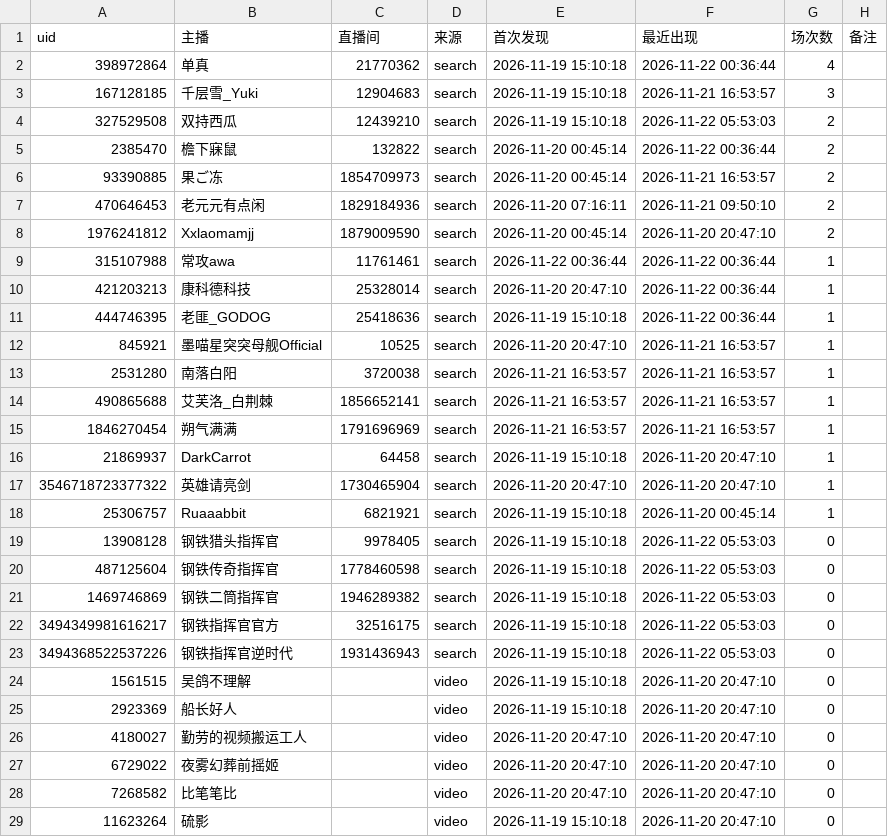
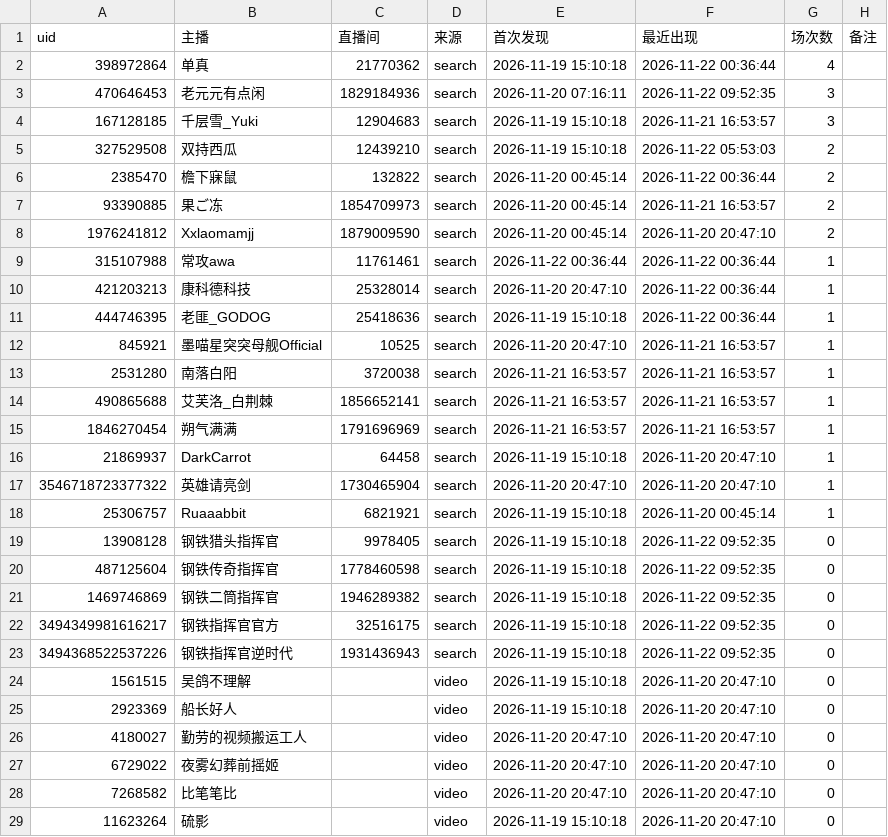
Before and after one commit to MaxLinkerAlpha/bilibili-mechabellum-live, a CSV file: output/streamers_latest.csv, drawn as a sheet; only a part is shown.

```diff
--- a/output/streamers_latest.csv
+++ b/output/streamers_latest.csv
@@ -2,2 +2,3 @@
 398972864,单真,21770362,search,2026-11-19 15:10:18,2026-11-22 00:36:44,4,
+470646453,老元元有点闲,1829184936,search,2026-11-20 07:16:11,2026-11-22 09:52:35,3,
 167128185,千层雪_Yuki,12904683,search,2026-11-19 15:10:18,2026-11-21 16:53:57,3,
@@ -6,3 +7,2 @@
 93390885,果ご冻,1854709973,search,2026-11-20 00:45:14,2026-11-21 16:53:57,2,
-470646453,老元元有点闲,1829184936,search,2026-11-20 07:16:11,2026-11-21 09:50:10,2,
 1976241812,Xxlaomamjj,1879009590,search,2026-11-20 00:45:14,2026-11-20 20:47:10,2,
@@ -18,7 +18,7 @@
 25306757,Ruaaabbit,6821921,search,2026-11-19 15:10:18,2026-11-20 00:45:14,1,
-13908128,钢铁猎头指挥官,9978405,search,2026-11-19 15:10:18,2026-11-22 05:53:03,0,
-487125604,钢铁传奇指挥官,1778460598,search,2026-11-19 15:10:18,2026-11-22 05:53:03,0,
-1469746869,钢铁二筒指挥官,1946289382,search,2026-11-19 15:10:18,2026-11-22 05:53:03,0,
-3494349981616217,钢铁指挥官官方,32516175,search,2026-11-19 15:10:18,2026-11-22 05:53:03,0,
-3494368522537226,钢铁指挥官逆时代,1931436943,search,2026-11-19 15:10:18,2026-11-22 05:53:03,0,
+13908128,钢铁猎头指挥官,9978405,search,2026-11-19 15:10:18,2026-11-22 09:52:35,0,
+487125604,钢铁传奇指挥官,1778460598,search,2026-11-19 15:10:18,2026-11-22 09:52:35,0,
+1469746869,钢铁二筒指挥官,1946289382,search,2026-11-19 15:10:18,2026-11-22 09:52:35,0,
+3494349981616217,钢铁指挥官官方,32516175,search,2026-11-19 15:10:18,2026-11-22 09:52:35,0,
+3494368522537226,钢铁指挥官逆时代,1931436943,search,2026-11-19 15:10:18,2026-11-22 09:52:35,0,
 1561515,吴鸽不理解,,video,2026-11-19 15:10:18,2026-11-20 20:47:10,0,
```
Also changed, not shown: output/sessions_latest.csv, 2 other files.
